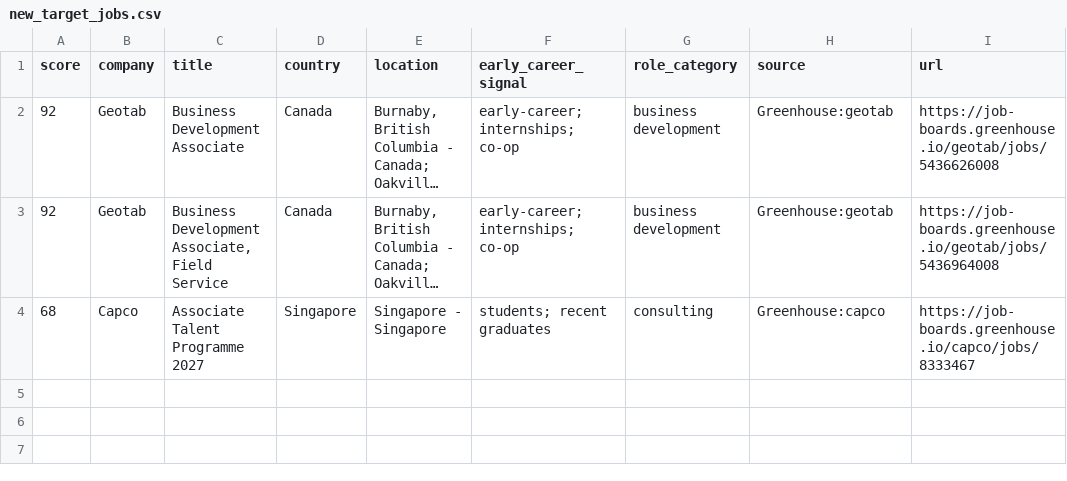
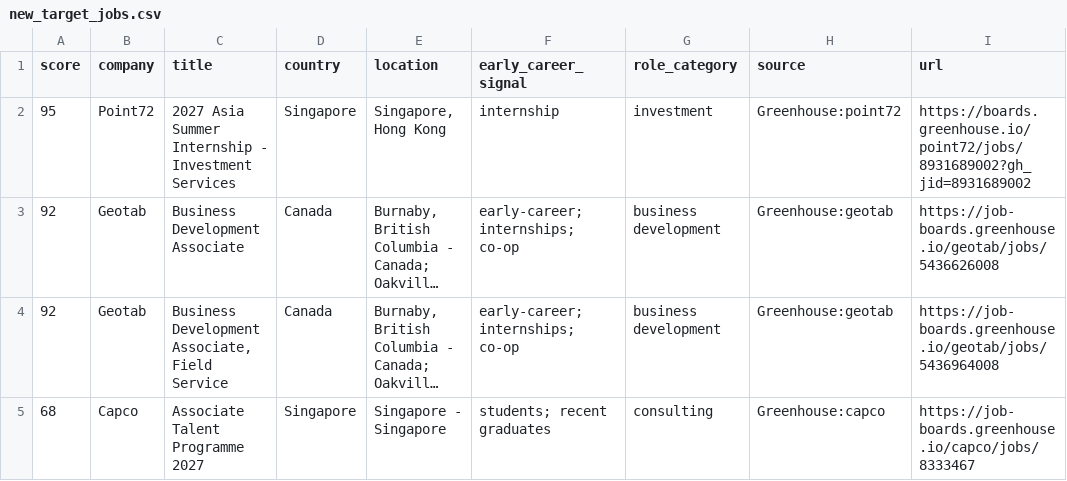
Before and after one commit to jzikim/global-internship-hunter, a CSV file: data/new_target_jobs.csv, drawn as a sheet; long unchanged cells end in …; the diff names each change by its address in the sheet, - before the commit and + after, or states it on an @@ line.

```diff
--- a/data/new_target_jobs.csv
+++ b/data/new_target_jobs.csv
+row 2: 95 | Point72 | 2027 Asia Summer Internship - Investment Services | Singapore | Singapore, Hong Kong | internship | investment | Greenhouse:point72 | https://boards.greenhouse.io/point72/jobs/8931689002?gh_jid=8931689002
```
Also changed, not shown: data/ai_candidates.csv, data/jobs.csv, 10 other files.
